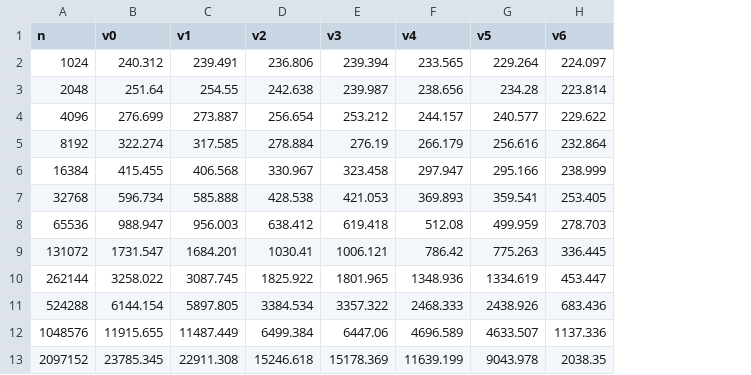
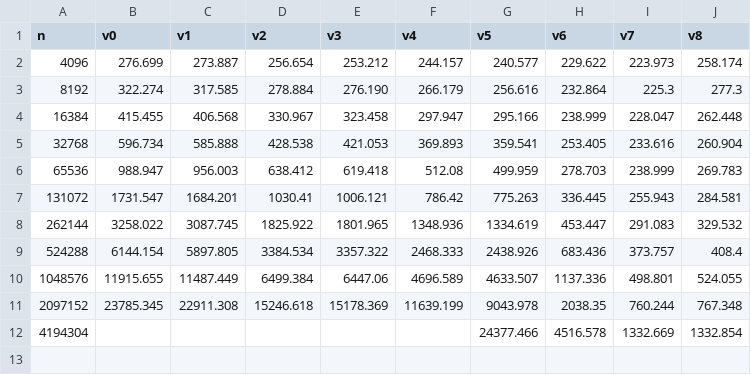
Before and after one commit to HpcResearchLaboratory/bigmul, a CSV file: result/combined/timings.csv, drawn as a sheet; removed rows and columns are numbered as before the commit, all else as after; the diff names each change by its address in the sheet, - before the commit and + after, or states it on an @@ line.

Commit message:
add v7-batching and v8-paralel-input results, evolution plots

```diff
--- a/result/combined/timings.csv
+++ b/result/combined/timings.csv
+column I (v7), rows 2-11: 223.973 | 225.3 | 228.047 | 233.616 | 238.999 | 255.943 | 291.083 | 373.757 | 498.801 | 760.244
+column J (v8), rows 2-11: 258.174 | 277.3 | 262.448 | 260.904 | 269.783 | 284.581 | 329.532 | 408.4 | 524.055 | 767.348
-row 2: 1024 | 240.312 | 239.491 | 236.806 | 239.394 | 233.565 | 229.264 | 224.097
-row 3: 2048 | 251.64 | 254.55 | 242.638 | 239.987 | 238.656 | 234.28 | 223.814
-E3 (v3): 276.19
+E3 (v3): 276.190
+row 12: 4194304 |  |  |  |  |  | 24377.466 | 4516.578 | 1332.669 | 1332.854
```
Also changed, not shown: data/timings.csv, 22 other files.
